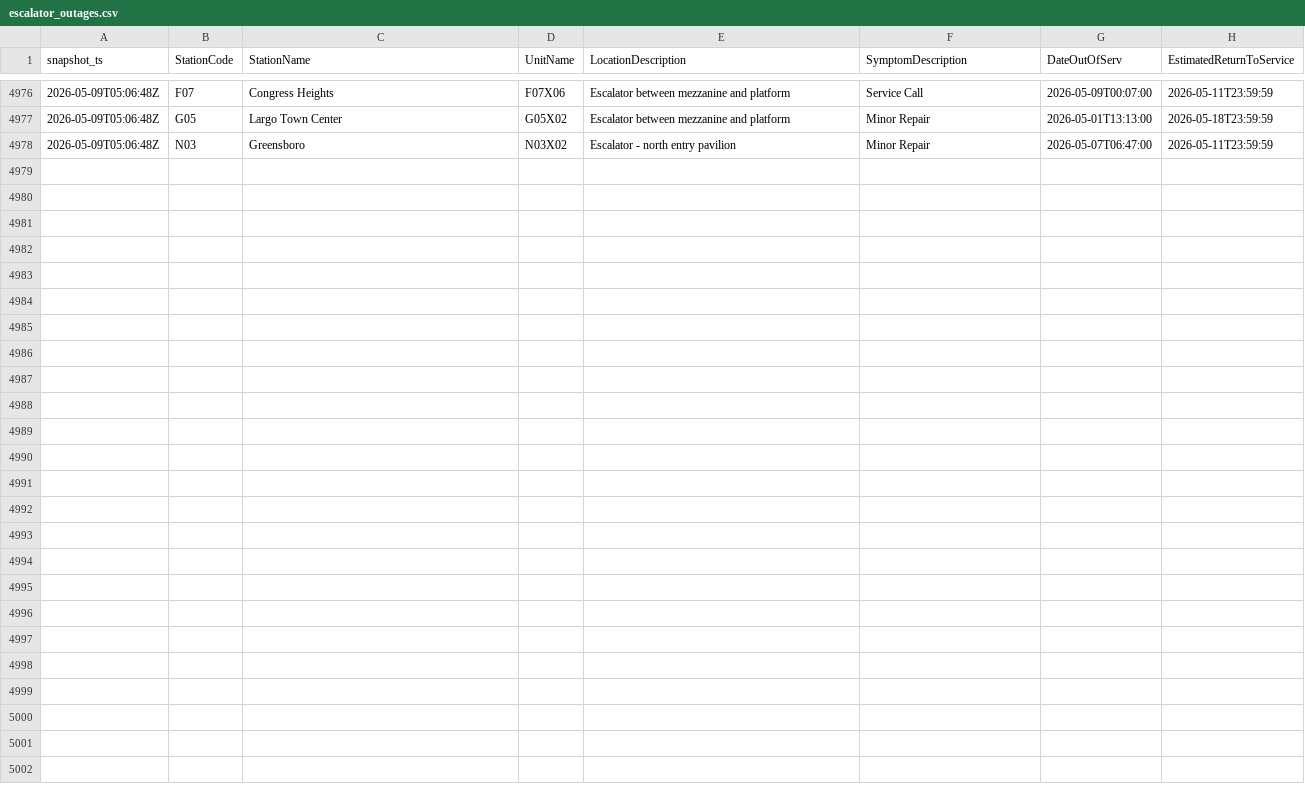
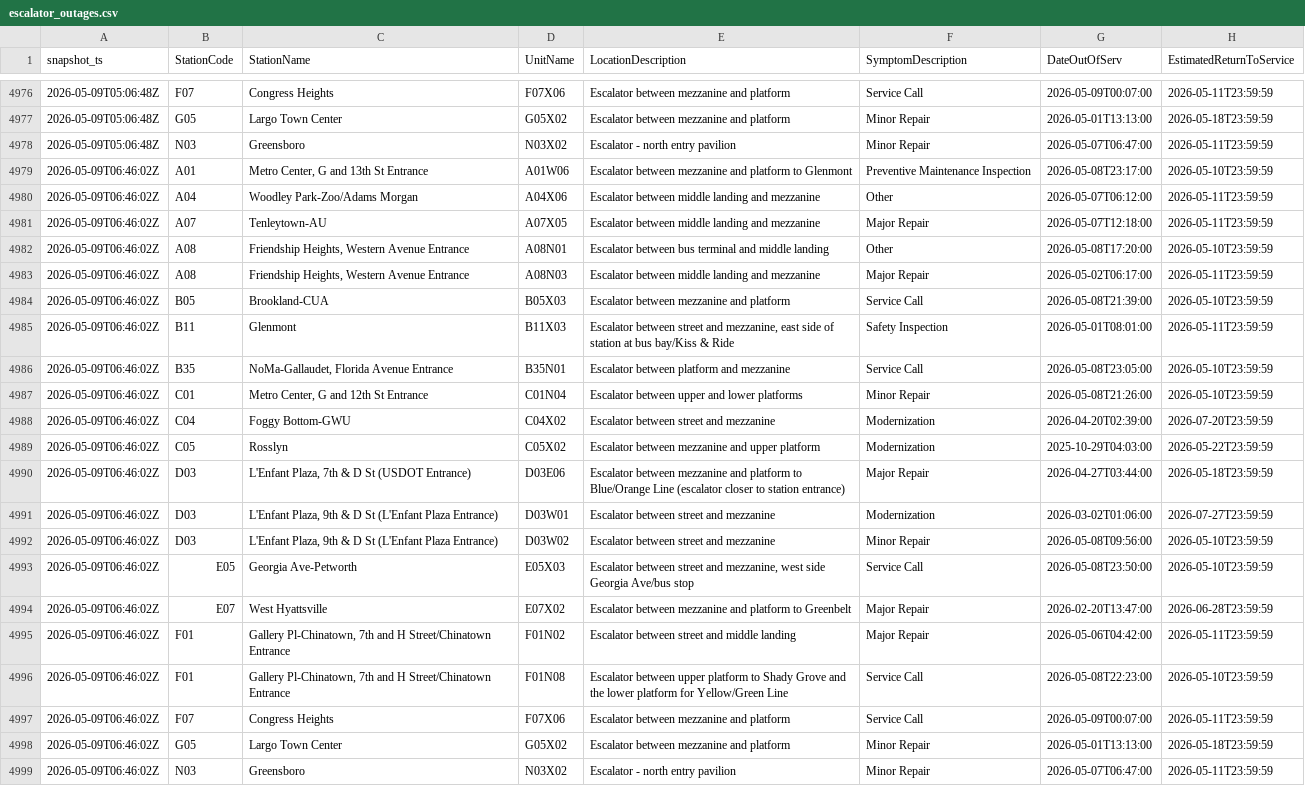
Before and after one commit to CetiAlphaFive/wmata-escalators, a CSV file: data/escalator_outages.csv, drawn as a sheet; only a part is shown, gaps mark what is left out.

```diff
--- a/data/escalator_outages.csv
+++ b/data/escalator_outages.csv
@@ -4978 +4978,22 @@ snapshot_ts,StationCode,StationName,UnitName,LocationDescription,SymptomDescript
 "2026-05-09T05:06:48Z","N03","Greensboro","N03X02","Escalator - north entry pavilion","Minor Repair","2026-05-07T06:47:00","2026-05-11T23:59:59"
+"2026-05-09T06:46:02Z","A01","Metro Center, G and 13th St Entrance","A01W06","Escalator between mezzanine and platform to Glenmont","Preventive Maintenance Inspection","2026-05-08T23:17:00","2026-05-10T23:59:59"
+"2026-05-09T06:46:02Z","A04","Woodley Park-Zoo/Adams Morgan","A04X06","Escalator between middle landing and mezzanine","Other","2026-05-07T06:12:00","2026-05-11T23:59:59"
+"2026-05-09T06:46:02Z","A07","Tenleytown-AU","A07X05","Escalator between middle landing and mezzanine","Major Repair","2026-05-07T12:18:00","2026-05-11T23:59:59"
+"2026-05-09T06:46:02Z","A08","Friendship Heights, Western Avenue Entrance","A08N01","Escalator between bus terminal and middle landing","Other","2026-05-08T17:20:00","2026-05-10T23:59:59"
+"2026-05-09T06:46:02Z","A08","Friendship Heights, Western Avenue Entrance","A08N03","Escalator between middle landing and mezzanine","Major Repair","2026-05-02T06:17:00","2026-05-11T23:59:59"
+"2026-05-09T06:46:02Z","B05","Brookland-CUA","B05X03","Escalator between mezzanine and platform","Service Call","2026-05-08T21:39:00","2026-05-10T23:59:59"
+"2026-05-09T06:46:02Z","B11","Glenmont","B11X03","Escalator between street and mezzanine, east side of station at bus bay/Kiss & Ride","Safety Inspection","2026-05-01T08:01:00","2026-05-11T23:59:59"
+"2026-05-09T06:46:02Z","B35","NoMa-Gallaudet, Florida Avenue Entrance","B35N01","Escalator between platform and mezzanine","Service Call","2026-05-08T23:05:00","2026-05-10T23:59:59"
+"2026-05-09T06:46:02Z","C01","Metro Center, G and 12th St Entrance","C01N04","Escalator between upper and lower platforms","Minor Repair","2026-05-08T21:26:00","2026-05-10T23:59:59"
+"2026-05-09T06:46:02Z","C04","Foggy Bottom-GWU","C04X02","Escalator between street and mezzanine","Modernization","2026-04-20T02:39:00","2026-07-20T23:59:59"
+"2026-05-09T06:46:02Z","C05","Rosslyn","C05X02","Escalator between mezzanine and upper platform","Modernization","2025-10-29T04:03:00","2026-05-22T23:59:59"
+"2026-05-09T06:46:02Z","D03","L'Enfant Plaza, 7th & D St (USDOT Entrance)","D03E06","Escalator between mezzanine and platform to Blue/Orange Line (escalator closer to station entrance)","Major Repair","2026-04-27T03:44:00","2026-05-18T23:59:59"
+"2026-05-09T06:46:02Z","D03","L'Enfant Plaza, 9th & D St  (L'Enfant Plaza Entrance)","D03W01","Escalator between street and mezzanine","Modernization","2026-03-02T01:06:00","2026-07-27T23:59:59"
+"2026-05-09T06:46:02Z","D03","L'Enfant Plaza, 9th & D St  (L'Enfant Plaza Entrance)","D03W02","Escalator between street and mezzanine","Minor Repair","2026-05-08T09:56:00","2026-05-10T23:59:59"
+"2026-05-09T06:46:02Z","E05","Georgia Ave-Petworth","E05X03","Escalator between street and mezzanine, west side Georgia Ave/bus stop","Service Call","2026-05-08T23:50:00","2026-05-10T23:59:59"
+"2026-05-09T06:46:02Z","E07","West Hyattsville","E07X02","Escalator between mezzanine and platform to Greenbelt","Major Repair","2026-02-20T13:47:00","2026-06-28T23:59:59"
+"2026-05-09T06:46:02Z","F01","Gallery Pl-Chinatown, 7th and H Street/Chinatown Entrance","F01N02","Escalator between street and middle landing","Major Repair","2026-05-06T04:42:00","2026-05-11T23:59:59"
+"2026-05-09T06:46:02Z","F01","Gallery Pl-Chinatown, 7th and H Street/Chinatown Entrance","F01N08","Escalator between upper platform to Shady Grove and the lower platform for Yellow/Green Line","Service Call","2026-05-08T22:23:00","2026-05-10T23:59:59"
+"2026-05-09T06:46:02Z","F07","Congress Heights","F07X06","Escalator between mezzanine and platform","Service Call","2026-05-09T00:07:00","2026-05-11T23:59:59"
+"2026-05-09T06:46:02Z","G05","Largo Town Center","G05X02","Escalator between mezzanine and platform","Minor Repair","2026-05-01T13:13:00","2026-05-18T23:59:59"
+"2026-05-09T06:46:02Z","N03","Greensboro","N03X02","Escalator - north entry pavilion","Minor Repair","2026-05-07T06:47:00","2026-05-11T23:59:59"
```
Also changed, not shown: 1 other file.
